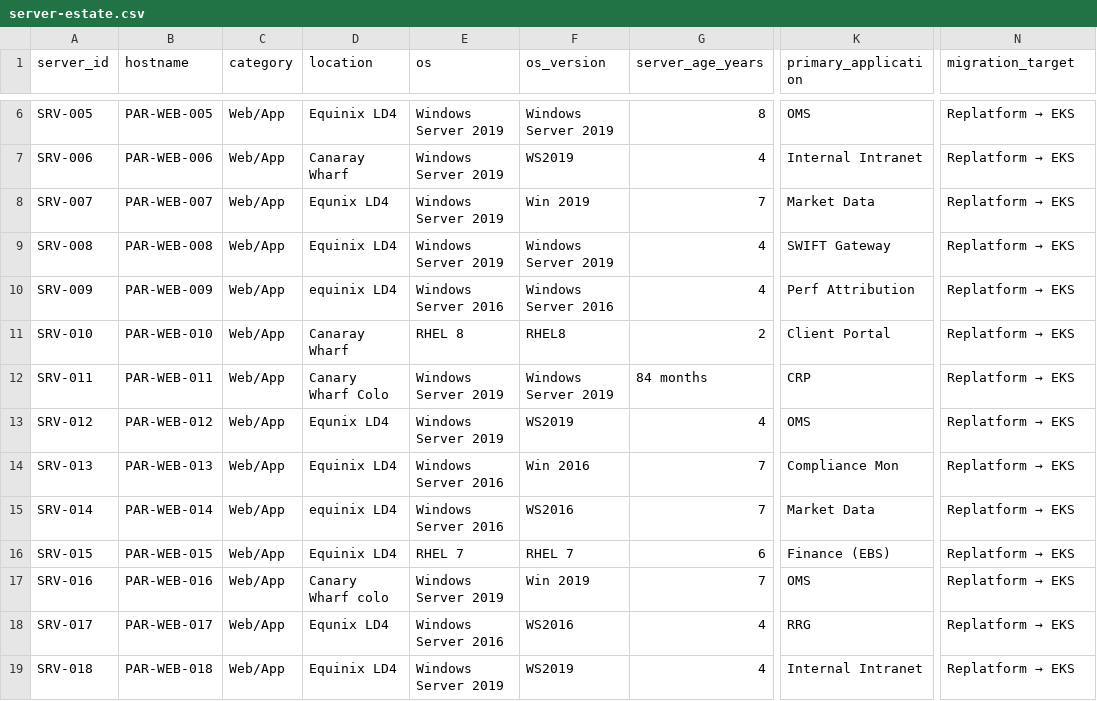
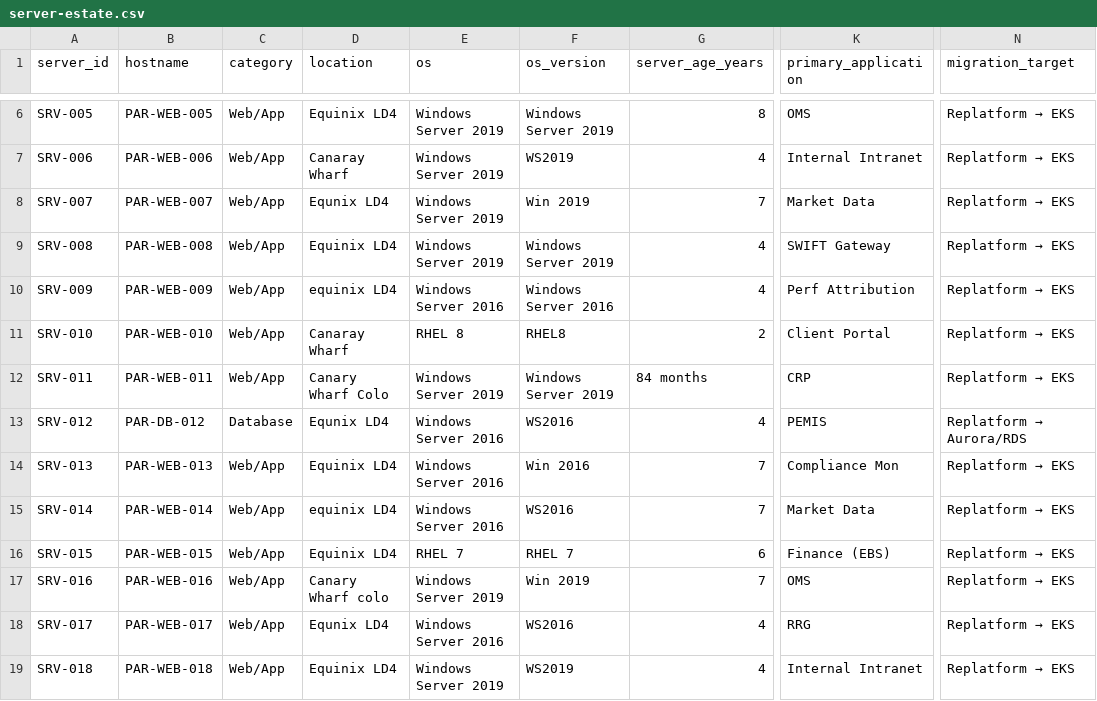
Before and after one commit to alain-Sortnext/parlington-cloud-transformation, a CSV file: docs/data/server-estate.csv, drawn as a sheet; only a part is shown, gaps mark what is left out; the diff names each change by its address in the sheet, - before the commit and + after, or states it on an @@ line.

Commit message:
feat(data): add server estate CSV — 120 servers, intentional data quality issues (Phase 1)

```diff
--- a/docs/data/server-estate.csv
+++ b/docs/data/server-estate.csv
-B13 (hostname): PAR-WEB-012
+B13 (hostname): PAR-DB-012
-C13 (category): Web/App
+C13 (category): Database
-E13 (os): Windows Server 2019
+E13 (os): Windows Server 2016
-F13 (os_version): WS2019
+F13 (os_version): WS2016
-K13 (primary_application): OMS
+K13 (primary_application): PEMIS
@@ N13 (migration_target): Replatform → EKS → Replatform → Aurora/RDS @@
```
